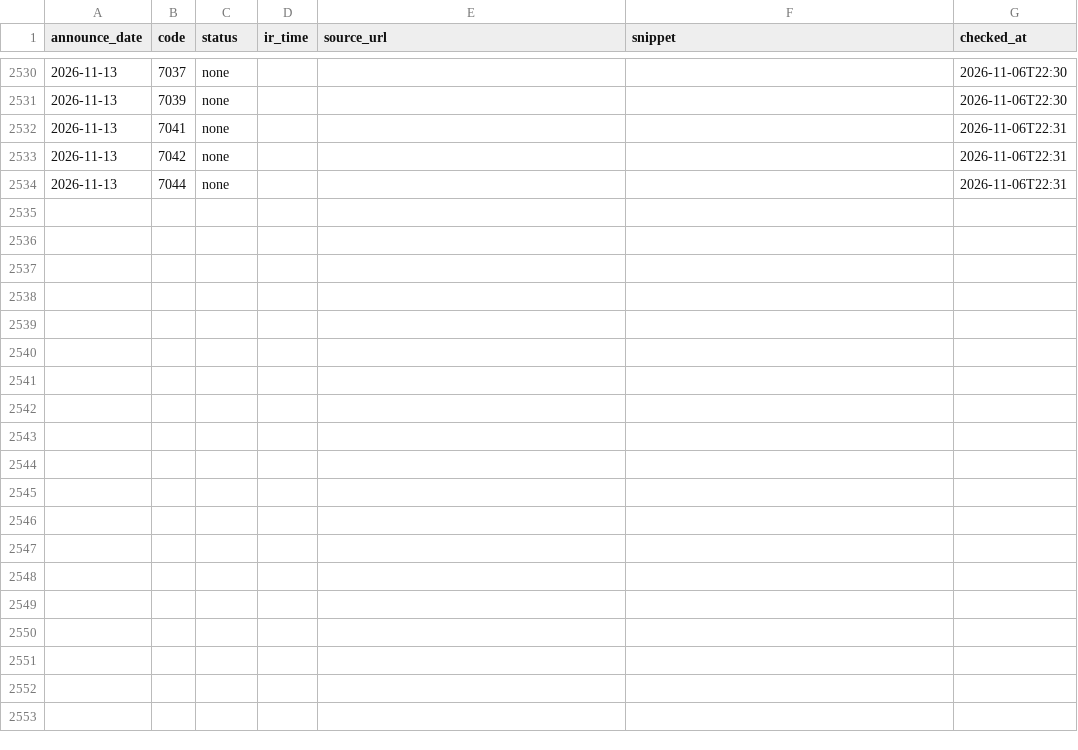
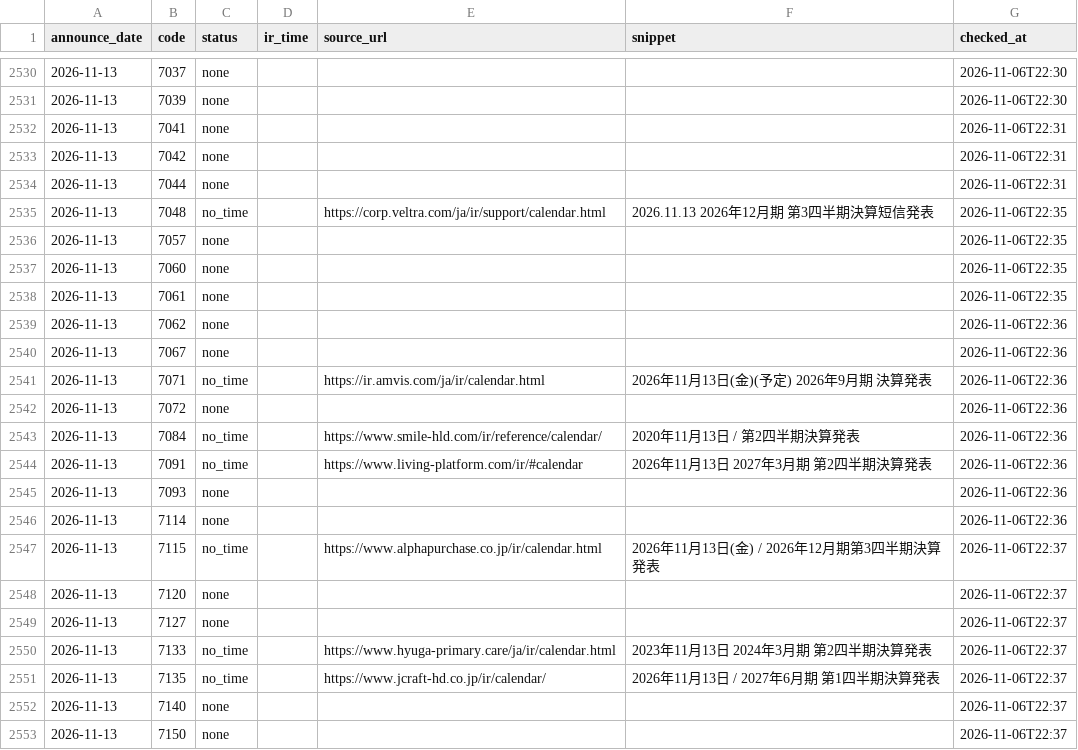
Before and after one commit to vix96343-source/kessan-hantei, a CSV file: data/ir_times.csv, drawn as a sheet; only a part is shown, gaps mark what is left out; the diff covers the shown part only; the diff names each change by its address in the sheet, - before the commit and + after, or states it on an @@ line.

Commit message:
data: 前の四半期のセグメント・受注・会社予想・発表時刻(IRBANK・各社IR)を補完(手元)

```diff
--- a/data/ir_times.csv
+++ b/data/ir_times.csv
+row 2535: 2026-11-13 | 7048 | no_time |  | https://corp.veltra.com/ja/ir/support/calendar.html | 2026.11.13 2026年12月期 第3四半期決算短信発表 | 2026-11-06T22:35
+row 2536: 2026-11-13 | 7057 | none |  |  |  | 2026-11-06T22:35
+row 2537: 2026-11-13 | 7060 | none |  |  |  | 2026-11-06T22:35
+row 2538: 2026-11-13 | 7061 | none |  |  |  | 2026-11-06T22:35
+row 2539: 2026-11-13 | 7062 | none |  |  |  | 2026-11-06T22:36
+row 2540: 2026-11-13 | 7067 | none |  |  |  | 2026-11-06T22:36
+row 2541: 2026-11-13 | 7071 | no_time |  | https://ir.amvis.com/ja/ir/calendar.html | 2026年11月13日(金)(予定) 2026年9月期 決算発表 | 2026-11-06T22:36
+row 2542: 2026-11-13 | 7072 | none |  |  |  | 2026-11-06T22:36
+row 2543: 2026-11-13 | 7084 | no_time |  | https://www.smile-hld.com/ir/reference/calendar/ | 2020年11月13日 / 第2四半期決算発表 | 2026-11-06T22:36
+row 2544: 2026-11-13 | 7091 | no_time |  | https://www.living-platform.com/ir/#calendar | 2026年11月13日 2027年3月期 第2四半期決算発表 | 2026-11-06T22:36
+row 2545: 2026-11-13 | 7093 | none |  |  |  | 2026-11-06T22:36
+row 2546: 2026-11-13 | 7114 | none |  |  |  | 2026-11-06T22:36
+row 2547: 2026-11-13 | 7115 | no_time |  | https://www.alphapurchase.co.jp/ir/calendar.html | 2026年11月13日(金) / 2026年12月期第3四半期決算発表 | 2026-11-06T22:37
+row 2548: 2026-11-13 | 7120 | none |  |  |  | 2026-11-06T22:37
+row 2549: 2026-11-13 | 7127 | none |  |  |  | 2026-11-06T22:37
+row 2550: 2026-11-13 | 7133 | no_time |  | https://www.hyuga-primary.care/ja/ir/calendar.html | 2023年11月13日 2024年3月期 第2四半期決算発表 | 2026-11-06T22:37
+row 2551: 2026-11-13 | 7135 | no_time |  | https://www.jcraft-hd.co.jp/ir/calendar/ | 2026年11月13日 / 2027年6月期 第1四半期決算発表 | 2026-11-06T22:37
+row 2552: 2026-11-13 | 7140 | none |  |  |  | 2026-11-06T22:37
+row 2553: 2026-11-13 | 7150 | none |  |  |  | 2026-11-06T22:37
```
Also changed, not shown: 14 added rows elsewhere in this file, data/company_urls.csv, 3 other files.
